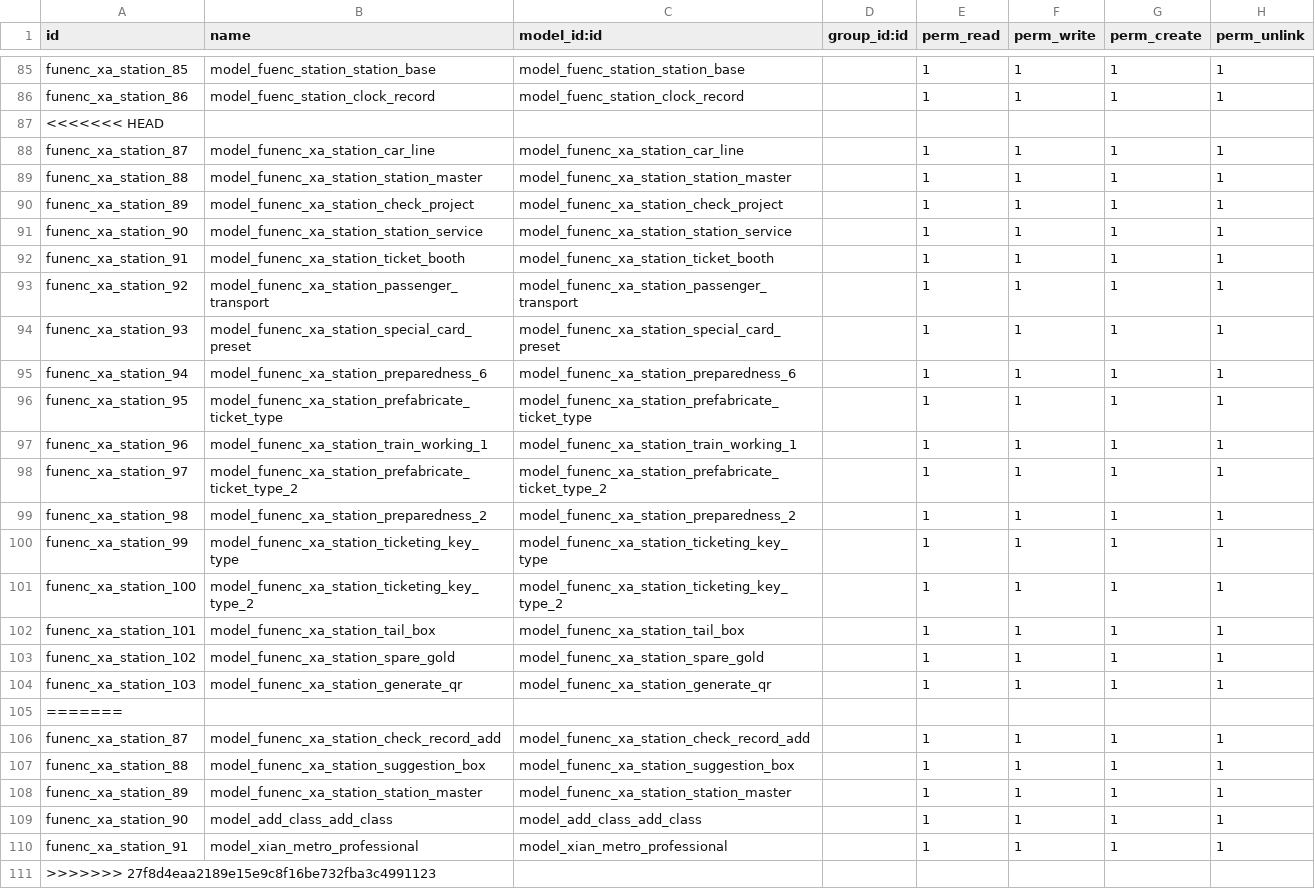
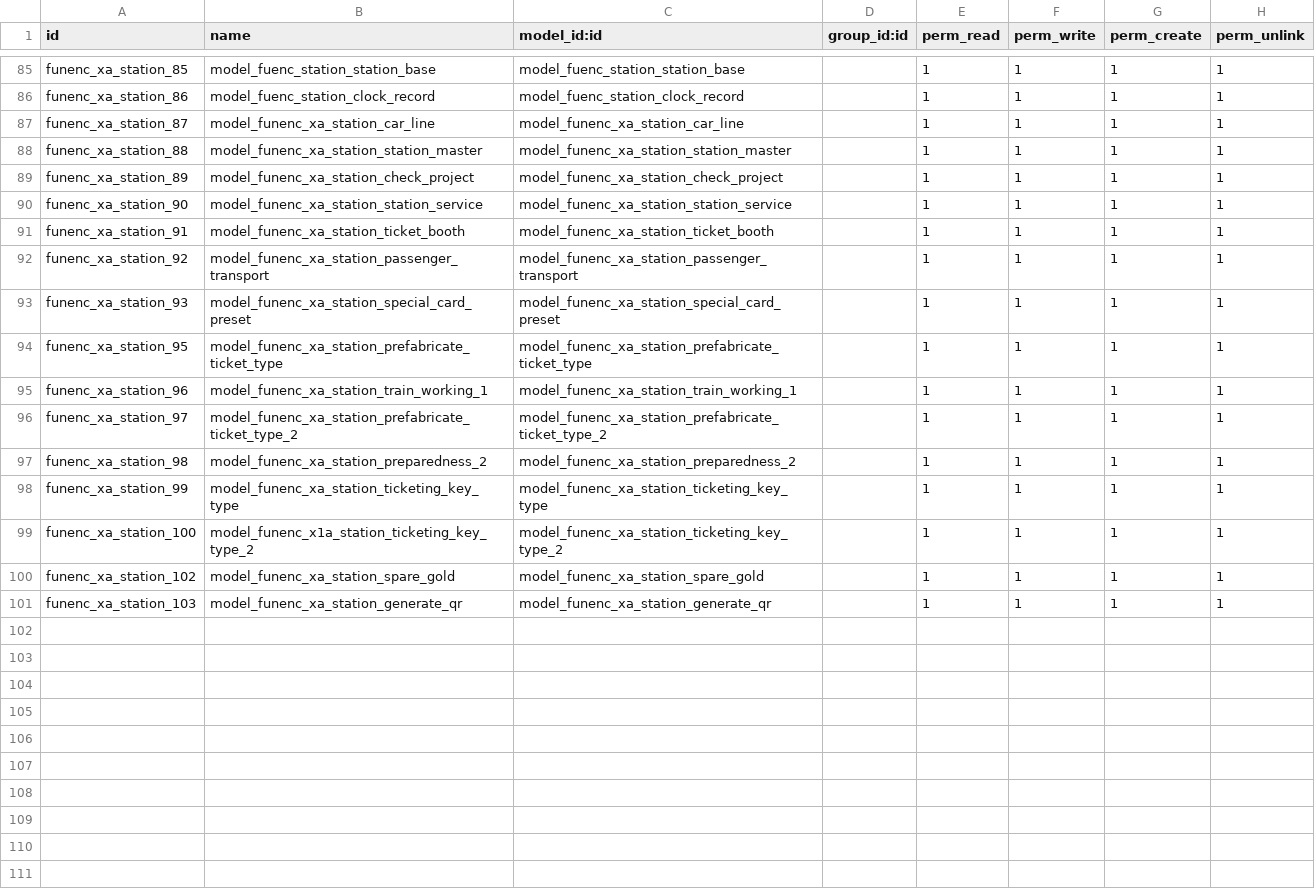
Before and after one commit to cdxfish/new_state, a CSV file: security/ir.model.access.csv, drawn as a sheet; only a part is shown, gaps mark what is left out.

```diff
--- a/security/ir.model.access.csv
+++ b/security/ir.model.access.csv
@@ -86,3 +86,2 @@ funenc_xa_station_85,model_fuenc_station_station_base,model_fuenc_station_statio
 funenc_xa_station_86,model_fuenc_station_clock_record,model_fuenc_station_clock_record,,1,1,1,1
-<<<<<<< HEAD
 funenc_xa_station_87,model_funenc_xa_station_car_line,model_funenc_xa_station_car_line,,1,1,1,1
@@ -94,3 +93,2 @@ funenc_xa_station_92,model_funenc_xa_station_passenger_transport,model_funenc_xa
 funenc_xa_station_93,model_funenc_xa_station_special_card_preset,model_funenc_xa_station_special_card_preset,,1,1,1,1
-funenc_xa_station_94,model_funenc_xa_station_preparedness_6,model_funenc_xa_station_preparedness_6,,1,1,1,1
 funenc_xa_station_95,model_funenc_xa_station_prefabricate_ticket_type,model_funenc_xa_station_prefabricate_ticket_type,,1,1,1,1
@@ -100,12 +98,4 @@ funenc_xa_station_98,model_funenc_xa_station_preparedness_2,model_funenc_xa_stat
 funenc_xa_station_99,model_funenc_xa_station_ticketing_key_type,model_funenc_xa_station_ticketing_key_type,,1,1,1,1
-funenc_xa_station_100,model_funenc_xa_station_ticketing_key_type_2,model_funenc_xa_station_ticketing_key_type_2,,1,1,1,1
-funenc_xa_station_101,model_funenc_xa_station_tail_box,model_funenc_xa_station_tail_box,,1,1,1,1
+funenc_xa_station_100,model_funenc_x1a_station_ticketing_key_type_2,model_funenc_xa_station_ticketing_key_type_2,,1,1,1,1
 funenc_xa_station_102,model_funenc_xa_station_spare_gold,model_funenc_xa_station_spare_gold,,1,1,1,1
 funenc_xa_station_103,model_funenc_xa_station_generate_qr,model_funenc_xa_station_generate_qr,,1,1,1,1
-=======
-funenc_xa_station_87,model_funenc_xa_station_check_record_add,model_funenc_xa_station_check_record_add,,1,1,1,1
-funenc_xa_station_88,model_funenc_xa_station_suggestion_box,model_funenc_xa_station_suggestion_box,,1,1,1,1
-funenc_xa_station_89,model_funenc_xa_station_station_master,model_funenc_xa_station_station_master,,1,1,1,1
-funenc_xa_station_90,model_add_class_add_class,model_add_class_add_class,,1,1,1,1
-funenc_xa_station_91,model_xian_metro_professional,model_xian_metro_professional,,1,1,1,1
->>>>>>> 27f8d4eaa2189e15e9c8f16be732fba3c4991123
```
Also changed, not shown: 2 other files.
